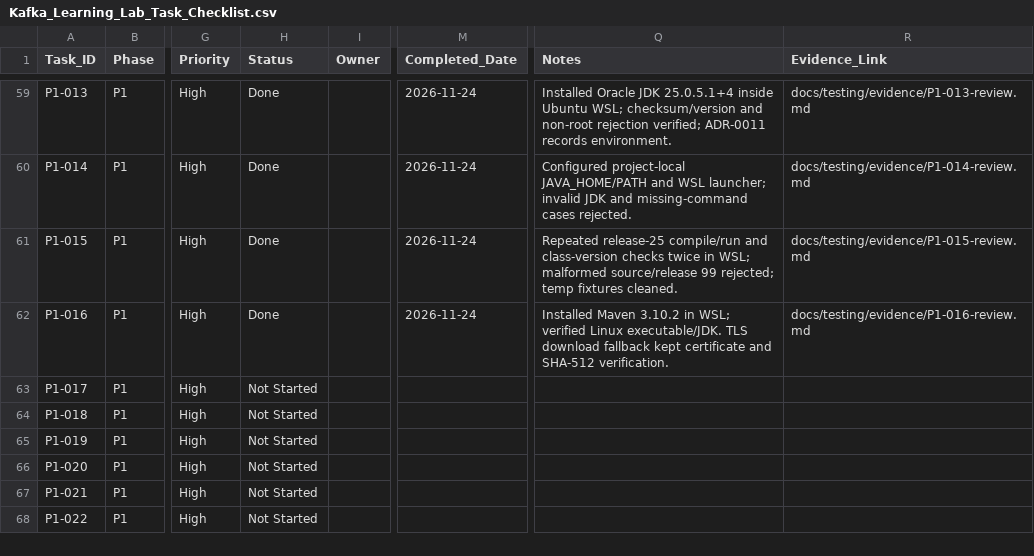
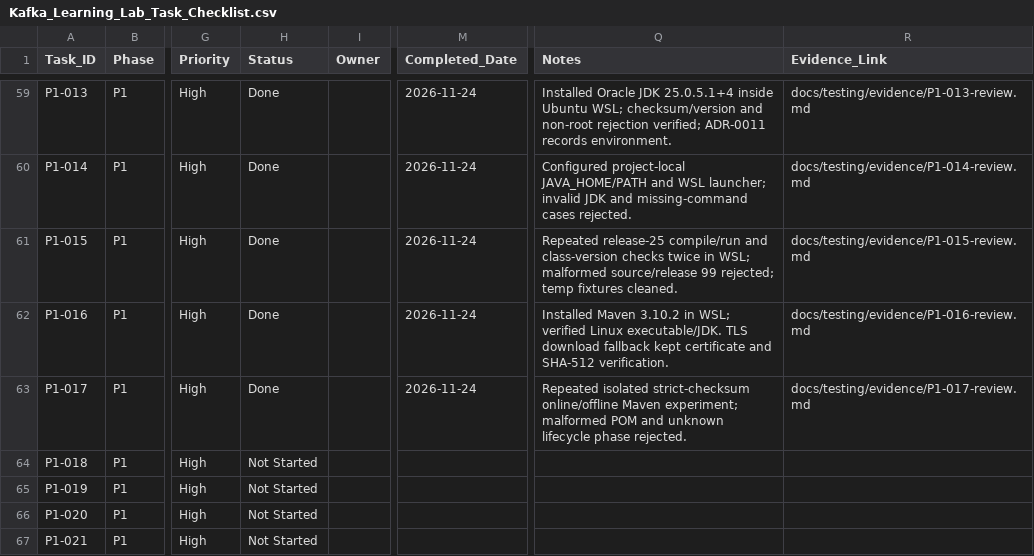
Before and after one commit to ru5iru/enterprise-kafka-learning-lab, a CSV file: docs/roadmap/Kafka_Learning_Lab_Task_Checklist.csv, drawn as a sheet; only a part is shown, gaps mark what is left out; the shorter side is filled out with more unchanged rows; the diff names each change by its address in the sheet, - before the commit and + after, or states it on an @@ line.

Commit message:
test(maven): verify WSL resolution and lifecycle failures
Refs: P1-017

```diff
--- a/docs/roadmap/Kafka_Learning_Lab_Task_Checklist.csv
+++ b/docs/roadmap/Kafka_Learning_Lab_Task_Checklist.csv
-H63 (Status): Not Started
+H63 (Status): Done
-M63 (Completed_Date): (empty)
+M63 (Completed_Date): 2026-11-24
-Q63 (Notes): (empty)
+Q63 (Notes): Repeated isolated strict-checksum online/offline Maven experiment; malformed POM and unknown lifecycle phase rejected.
-R63 (Evidence_Link): (empty)
+R63 (Evidence_Link): docs/testing/evidence/P1-017-review.md
```
Also changed, not shown: 4 other files.
